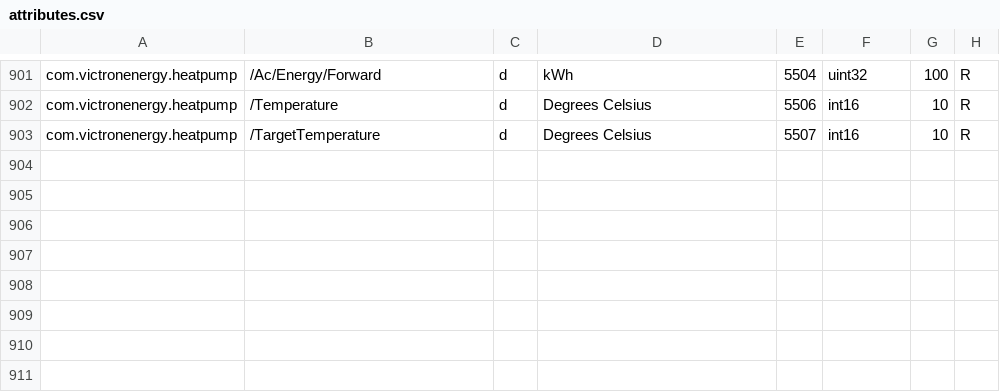
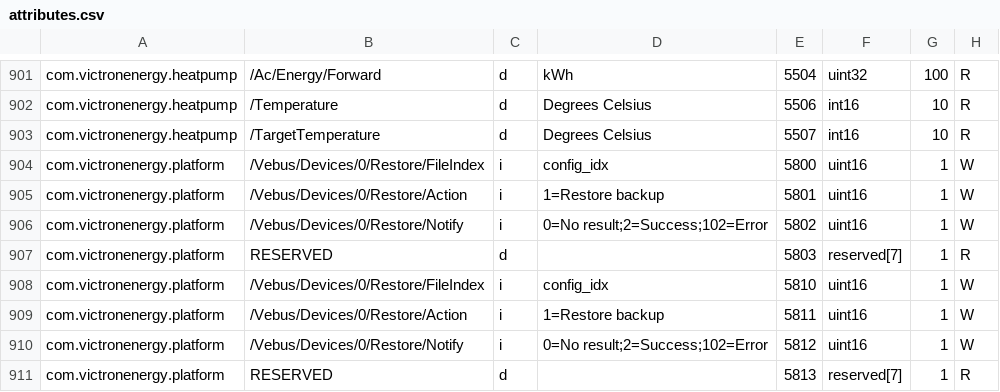
Before and after one commit to victronenergy/dbus_modbustcp, a CSV file: attributes.csv, drawn as a sheet; only a part is shown, gaps mark what is left out.

Commit message:
add registers for vebus restore
Registers 5800->5802 for the first VE.Bus system.
Registers 5810->5812 for the second VE.Bus system.

https://github.com/victronenergy/venus-private/issues/360

```diff
--- a/attributes.csv
+++ b/attributes.csv
@@ -903 +903,9 @@ com.victronenergy.heatpump,/Temperature,d,Degrees Celsius,5506,int16,10,R
 com.victronenergy.heatpump,/TargetTemperature,d,Degrees Celsius,5507,int16,10,R
+com.victronenergy.platform,/Vebus/Devices/0/Restore/FileIndex,i,config_idx,5800,uint16,1,W
+com.victronenergy.platform,/Vebus/Devices/0/Restore/Action,i,1=Restore backup,5801,uint16,1,W
+com.victronenergy.platform,/Vebus/Devices/0/Restore/Notify,i,0=No result;2=Success;102=Error,5802,uint16,1,W
+com.victronenergy.platform,RESERVED,d,,5803,reserved[7],1,R
+com.victronenergy.platform,/Vebus/Devices/0/Restore/FileIndex,i,config_idx,5810,uint16,1,W
+com.victronenergy.platform,/Vebus/Devices/0/Restore/Action,i,1=Restore backup,5811,uint16,1,W
+com.victronenergy.platform,/Vebus/Devices/0/Restore/Notify,i,0=No result;2=Success;102=Error,5812,uint16,1,W
+com.victronenergy.platform,RESERVED,d,,5813,reserved[7],1,R
```
